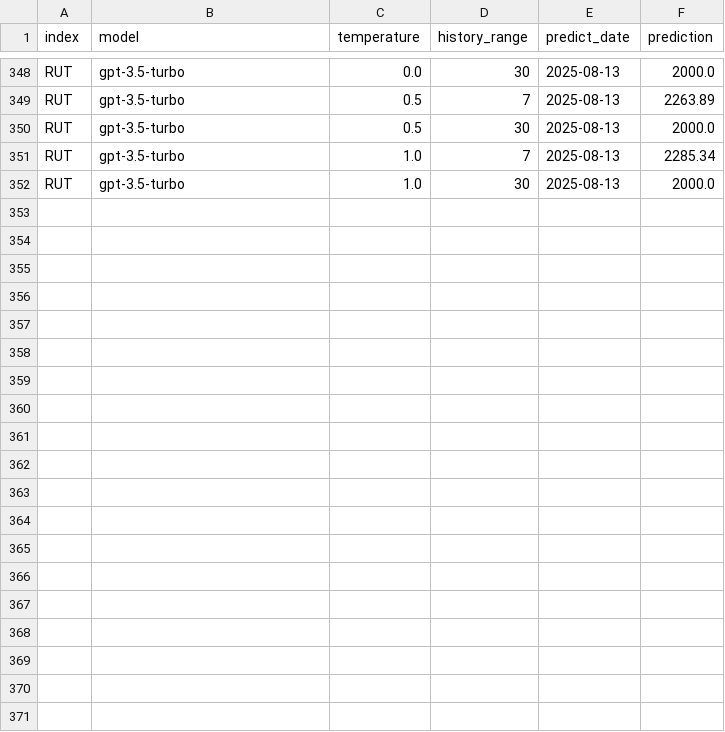
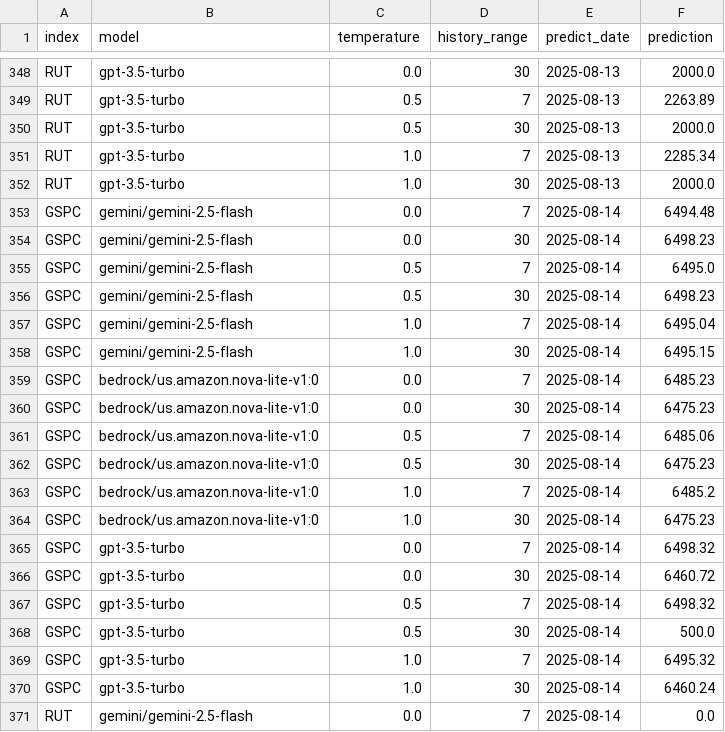
Before and after one commit to WQU-25-07-Capstone-Group-10418/LLMTraderLab, a CSV file: data/backtest.csv, drawn as a sheet; only a part is shown, gaps mark what is left out; the diff covers the shown part only.

```diff
--- a/data/backtest.csv
+++ b/data/backtest.csv
@@ -352 +352,20 @@ RUT,gpt-3.5-turbo,1.0,7,2025-08-13,2285.34
 RUT,gpt-3.5-turbo,1.0,30,2025-08-13,2000.0
+GSPC,gemini/gemini-2.5-flash,0.0,7,2025-08-14,6494.48
+GSPC,gemini/gemini-2.5-flash,0.0,30,2025-08-14,6498.23
+GSPC,gemini/gemini-2.5-flash,0.5,7,2025-08-14,6495.0
+GSPC,gemini/gemini-2.5-flash,0.5,30,2025-08-14,6498.23
+GSPC,gemini/gemini-2.5-flash,1.0,7,2025-08-14,6495.04
+GSPC,gemini/gemini-2.5-flash,1.0,30,2025-08-14,6495.15
+GSPC,bedrock/us.amazon.nova-lite-v1:0,0.0,7,2025-08-14,6485.23
+GSPC,bedrock/us.amazon.nova-lite-v1:0,0.0,30,2025-08-14,6475.23
+GSPC,bedrock/us.amazon.nova-lite-v1:0,0.5,7,2025-08-14,6485.06
+GSPC,bedrock/us.amazon.nova-lite-v1:0,0.5,30,2025-08-14,6475.23
+GSPC,bedrock/us.amazon.nova-lite-v1:0,1.0,7,2025-08-14,6485.2
+GSPC,bedrock/us.amazon.nova-lite-v1:0,1.0,30,2025-08-14,6475.23
+GSPC,gpt-3.5-turbo,0.0,7,2025-08-14,6498.32
+GSPC,gpt-3.5-turbo,0.0,30,2025-08-14,6460.72
+GSPC,gpt-3.5-turbo,0.5,7,2025-08-14,6498.32
+GSPC,gpt-3.5-turbo,0.5,30,2025-08-14,500.0
+GSPC,gpt-3.5-turbo,1.0,7,2025-08-14,6495.32
+GSPC,gpt-3.5-turbo,1.0,30,2025-08-14,6460.24
+RUT,gemini/gemini-2.5-flash,0.0,7,2025-08-14,0.0
```
Also changed, not shown: 9 added rows elsewhere in this file, data/backtest_token_cost.csv.
